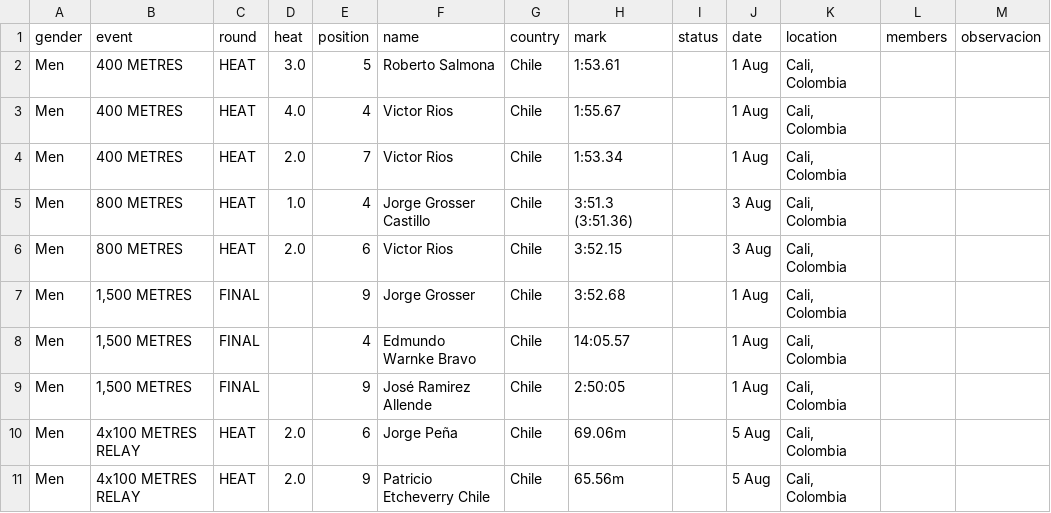
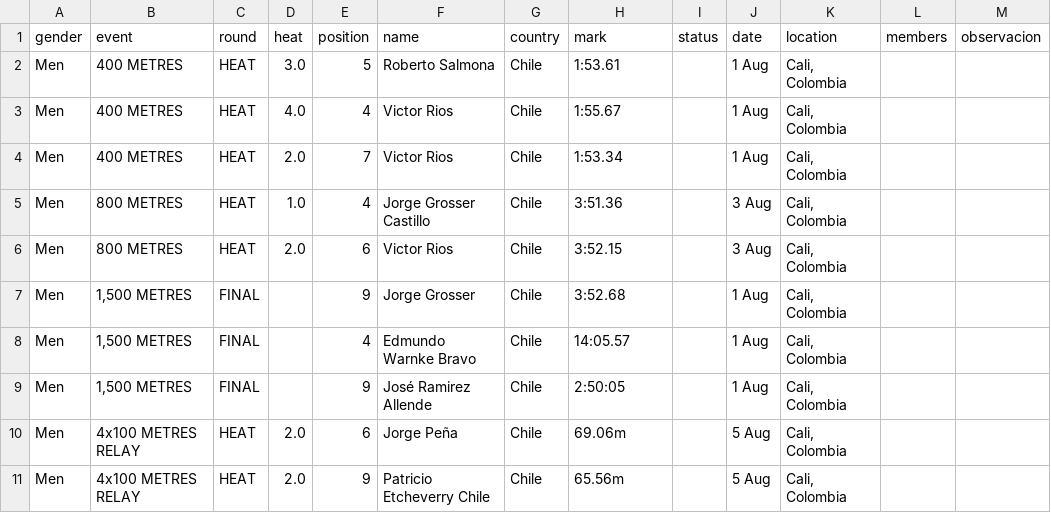
Before and after one commit to cristinadiaztobar7/Webstory-de-Cristina-D-az-M-nica-Montero-y-Vicente-V-squez-, a CSV file: Entrega_03/Montero_Monica_vis_01/BASE DATOS HOMBRES LIMPIA POR AÑO/pan-am-1971-results.csv, drawn as a sheet.

Commit message:
Update pan-am-1971-results.csv

```diff
--- a/Entrega_03/Montero_Monica_vis_01/BASE DATOS HOMBRES LIMPIA POR AÑO/pan-am-1971-results.csv
+++ b/Entrega_03/Montero_Monica_vis_01/BASE DATOS HOMBRES LIMPIA POR AÑO/pan-am-1971-results.csv
@@ -4,3 +4,3 @@ Men,400 METRES,HEAT,4.0,4,Victor Rios,Chile,1:55.67,,1 Aug,"Cali, Colombia",,
 Men,400 METRES,HEAT,2.0,7,Victor Rios,Chile,1:53.34,,1 Aug,"Cali, Colombia",,
-Men,800 METRES,HEAT,1.0,4,Jorge Grosser Castillo,Chile,3:51.3 (3:51.36),,3 Aug,"Cali, Colombia",,
+Men,800 METRES,HEAT,1.0,4,Jorge Grosser Castillo,Chile,3:51.36,,3 Aug,"Cali, Colombia",,
 Men,800 METRES,HEAT,2.0,6,Victor Rios,Chile,3:52.15,,3 Aug,"Cali, Colombia",,
```
